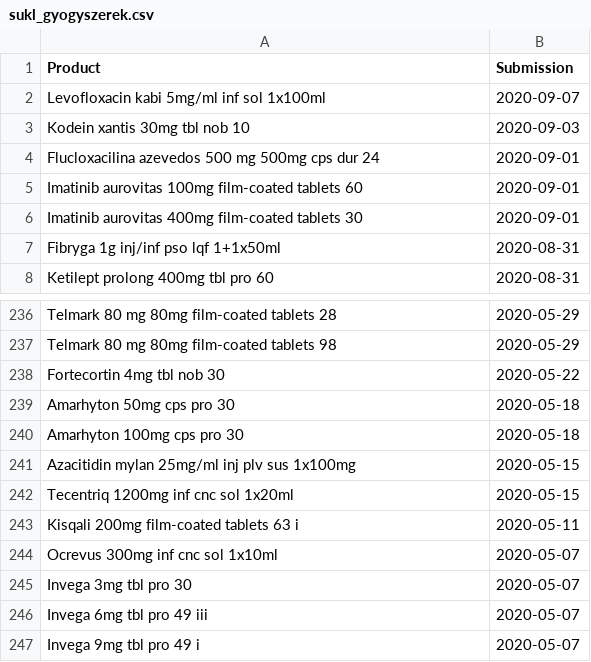
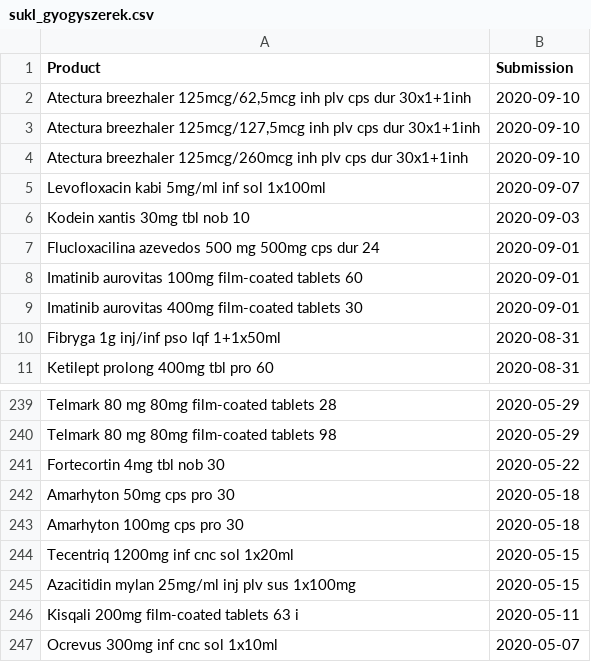
Before and after one commit to fairandaffordable/fairandaffordable.github.io, a CSV file: _data/sukl_gyogyszerek.csv, drawn as a sheet; only a part is shown, gaps mark what is left out; the shorter side is filled out with more unchanged rows.

Commit message:
site regular update

```diff
--- a/_data/sukl_gyogyszerek.csv
+++ b/_data/sukl_gyogyszerek.csv
@@ -1,2 +1,5 @@
 "Product","Submission"
+"Atectura breezhaler 125mcg/62,5mcg inh plv cps dur 30x1+1inh",2020-09-10
+"Atectura breezhaler 125mcg/127,5mcg inh plv cps dur 30x1+1inh",2020-09-10
+"Atectura breezhaler 125mcg/260mcg inh plv cps dur 30x1+1inh",2020-09-10
 "Levofloxacin kabi 5mg/ml inf sol 1x100ml",2020-09-07
@@ -240,4 +243,4 @@
 "Amarhyton 100mg cps pro 30",2020-05-18
+"Tecentriq 1200mg inf cnc sol 1x20ml",2020-05-15
 "Azacitidin mylan 25mg/ml inj plv sus 1x100mg",2020-05-15
-"Tecentriq 1200mg inf cnc sol 1x20ml",2020-05-15
 "Kisqali 200mg film-coated tablets 63 i",2020-05-11
```
